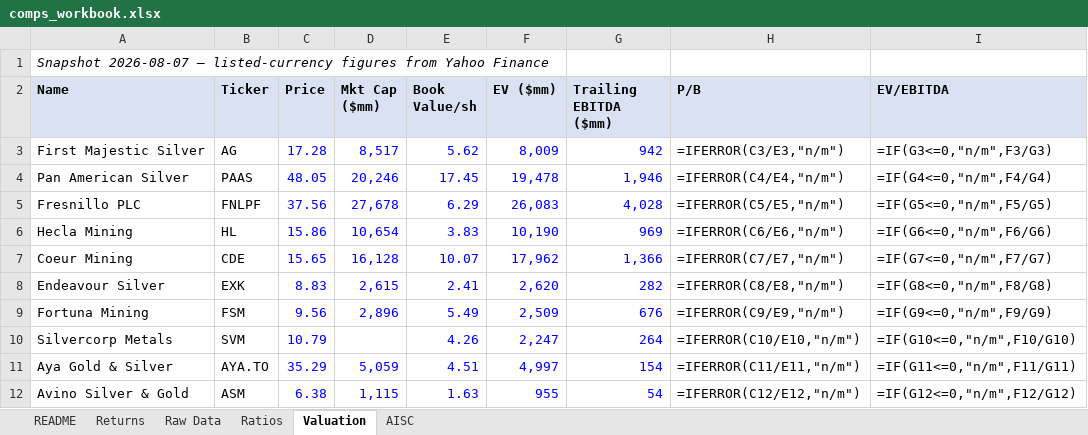
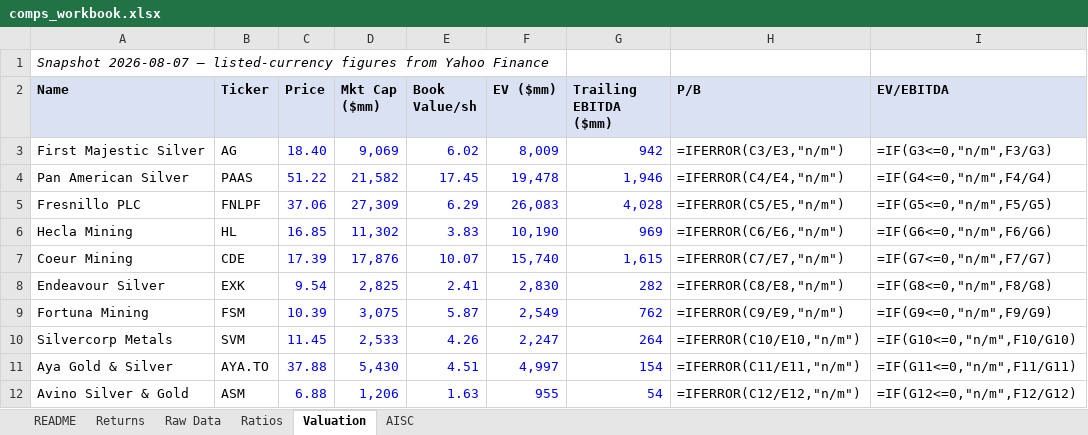
Before and after one commit to yalchinnijat/metals-mining-research, an Excel workbook: 02-data-engine/comps_workbook.xlsx, sheet Valuation, drawn as a sheet; values as stored, in another font and other column widths than the file's, no borders; formulas without a stored value are shown as written; the diff names each change by its address in the sheet, - before the commit and + after, or states it on an @@ line.

```diff
--- a/02-data-engine/comps_workbook.xlsx (sheet Valuation)
+++ b/02-data-engine/comps_workbook.xlsx (sheet Valuation)
-C3 (Price): 17.28
+C3 (Price): 18.40
-D3 (Mkt Cap ($mm)): 8,517
+D3 (Mkt Cap ($mm)): 9,069
-E3 (Book Value/sh): 5.62
+E3 (Book Value/sh): 6.02
-C4 (Price): 48.05
+C4 (Price): 51.22
-D4 (Mkt Cap ($mm)): 20,246
+D4 (Mkt Cap ($mm)): 21,582
-C5 (Price): 37.56
+C5 (Price): 37.06
-D5 (Mkt Cap ($mm)): 27,678
+D5 (Mkt Cap ($mm)): 27,309
-C6 (Price): 15.86
+C6 (Price): 16.85
-D6 (Mkt Cap ($mm)): 10,654
+D6 (Mkt Cap ($mm)): 11,302
-C7 (Price): 15.65
+C7 (Price): 17.39
-D7 (Mkt Cap ($mm)): 16,128
+D7 (Mkt Cap ($mm)): 17,876
-F7 (EV ($mm)): 17,962
+F7 (EV ($mm)): 15,740
-G7 (Trailing EBITDA ($mm)): 1,366
+G7 (Trailing EBITDA ($mm)): 1,615
-C8 (Price): 8.83
+C8 (Price): 9.54
-D8 (Mkt Cap ($mm)): 2,615
+D8 (Mkt Cap ($mm)): 2,825
-F8 (EV ($mm)): 2,620
+F8 (EV ($mm)): 2,830
-C9 (Price): 9.56
+C9 (Price): 10.39
-D9 (Mkt Cap ($mm)): 2,896
+D9 (Mkt Cap ($mm)): 3,075
-E9 (Book Value/sh): 5.49
+E9 (Book Value/sh): 5.87
-F9 (EV ($mm)): 2,509
+F9 (EV ($mm)): 2,549
-G9 (Trailing EBITDA ($mm)): 676
+G9 (Trailing EBITDA ($mm)): 762
-C10 (Price): 10.79
+C10 (Price): 11.45
-D10 (Mkt Cap ($mm)): (empty)
+D10 (Mkt Cap ($mm)): 2,533
-C11 (Price): 35.29
+C11 (Price): 37.88
-D11 (Mkt Cap ($mm)): 5,059
+D11 (Mkt Cap ($mm)): 5,430
-C12 (Price): 6.38
+C12 (Price): 6.88
-D12 (Mkt Cap ($mm)): 1,115
+D12 (Mkt Cap ($mm)): 1,206
```
Also changed, not shown: sheet Returns, 1 other file.
